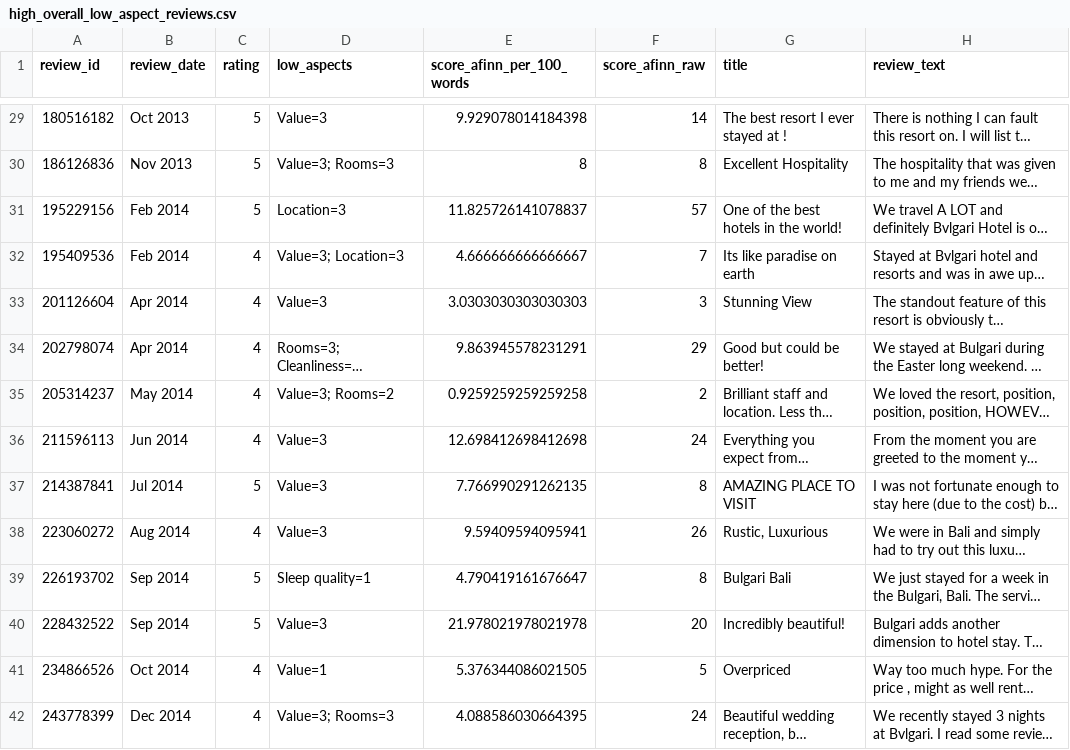
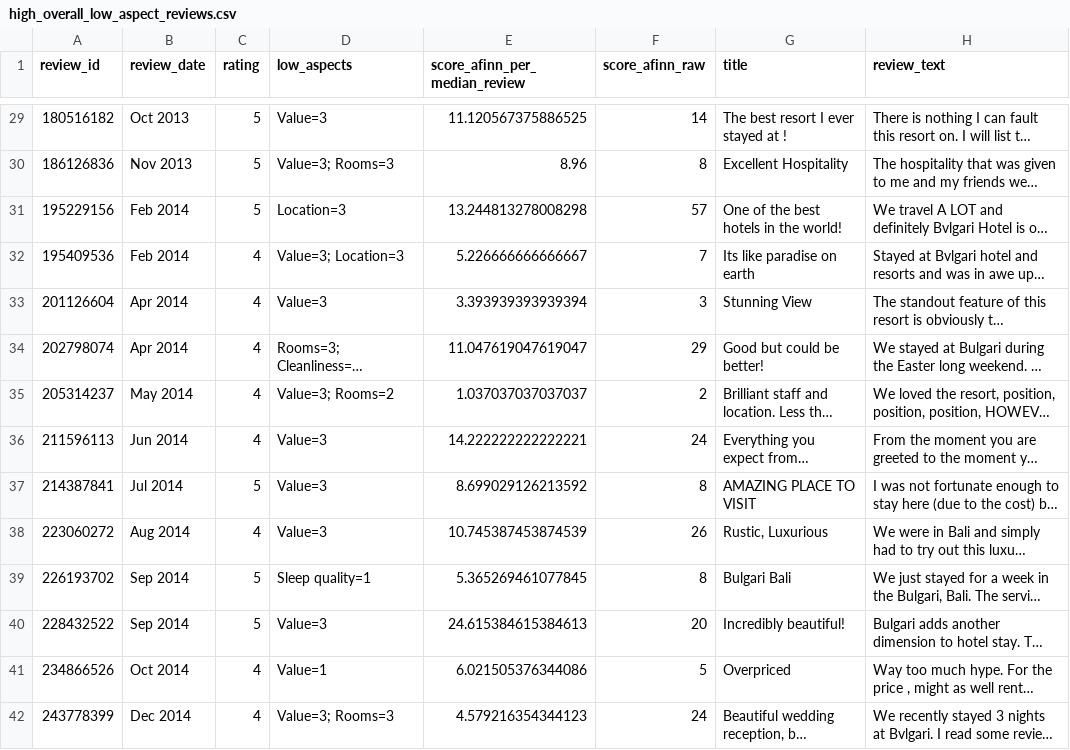
Before and after one commit to divanahadyan1618/MrKadekProject, a CSV file: output/reports/high_overall_low_aspect_reviews.csv, drawn as a sheet; only a part is shown, gaps mark what is left out; long unchanged cells end in …; the diff covers the shown part only; the diff names each change by its address in the sheet, - before the commit and + after, or states it on an @@ line.

```diff
--- a/output/reports/high_overall_low_aspect_reviews.csv
+++ b/output/reports/high_overall_low_aspect_reviews.csv
-E1: score_afinn_per_100_words
+E1: score_afinn_per_median_review
-E29 (score_afinn_per_median_review): 9.929078014184398
+E29 (score_afinn_per_median_review): 11.120567375886525
-E30 (score_afinn_per_median_review): 8
+E30 (score_afinn_per_median_review): 8.96
-E31 (score_afinn_per_median_review): 11.825726141078837
+E31 (score_afinn_per_median_review): 13.244813278008298
-E32 (score_afinn_per_median_review): 4.666666666666667
+E32 (score_afinn_per_median_review): 5.226666666666667
-E33 (score_afinn_per_median_review): 3.0303030303030303
+E33 (score_afinn_per_median_review): 3.393939393939394
-E34 (score_afinn_per_median_review): 9.863945578231291
+E34 (score_afinn_per_median_review): 11.047619047619047
-E35 (score_afinn_per_median_review): 0.9259259259259258
+E35 (score_afinn_per_median_review): 1.037037037037037
-E36 (score_afinn_per_median_review): 12.698412698412698
+E36 (score_afinn_per_median_review): 14.222222222222221
-E37 (score_afinn_per_median_review): 7.766990291262135
+E37 (score_afinn_per_median_review): 8.699029126213592
-E38 (score_afinn_per_median_review): 9.59409594095941
+E38 (score_afinn_per_median_review): 10.745387453874539
-E39 (score_afinn_per_median_review): 4.790419161676647
+E39 (score_afinn_per_median_review): 5.365269461077845
-E40 (score_afinn_per_median_review): 21.978021978021978
+E40 (score_afinn_per_median_review): 24.615384615384613
-E41 (score_afinn_per_median_review): 5.376344086021505
+E41 (score_afinn_per_median_review): 6.021505376344086
-E42 (score_afinn_per_median_review): 4.088586030664395
+E42 (score_afinn_per_median_review): 4.579216354344123
```
Also changed, not shown: 46 edited cells elsewhere in this file, output/reports/aspect_qualitative_examples.csv, output/reports/aspect_text_alignment.csv, 43 other files.
